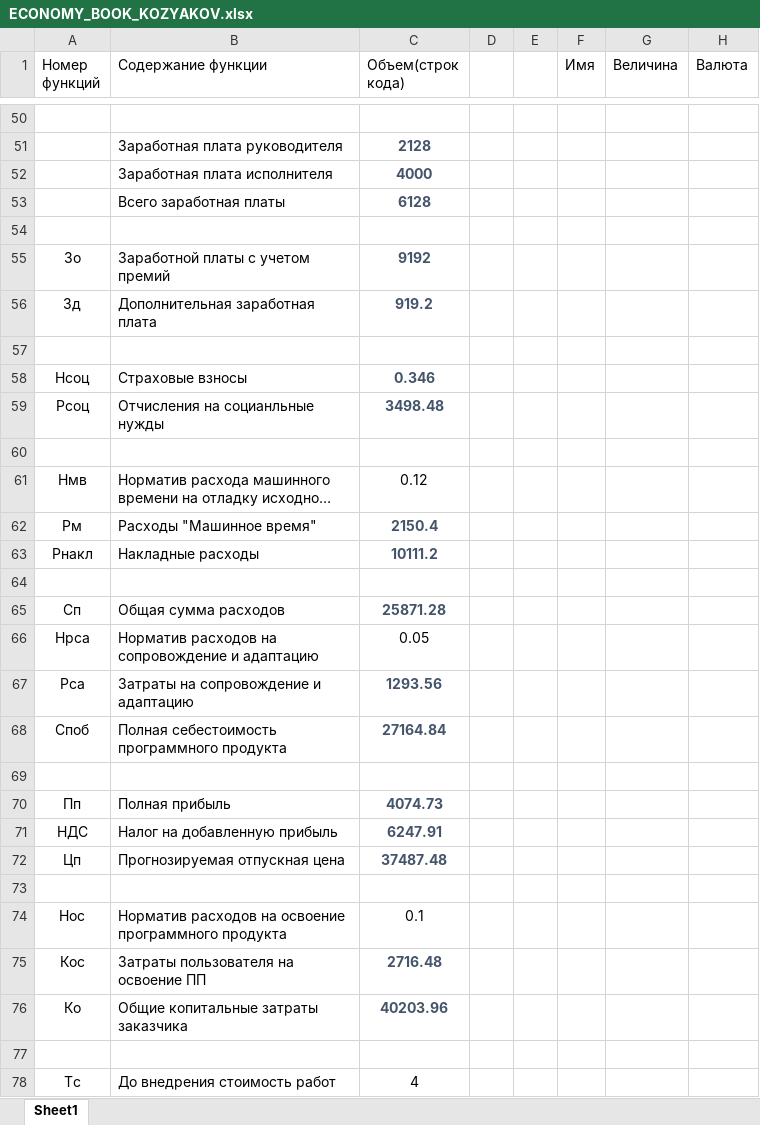
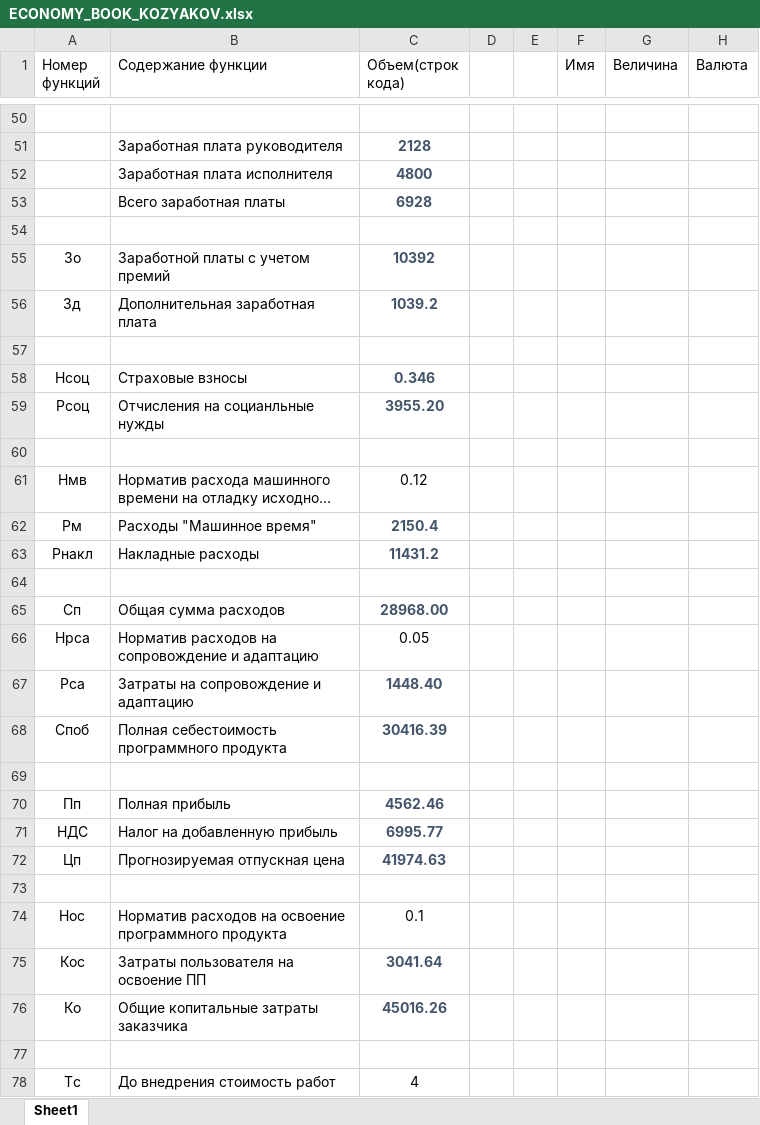
Before and after one commit to andrushkin2/ilBudgetto, an Excel workbook: dp/economy/ECONOMY_BOOK_KOZYAKOV.xlsx, sheet Sheet1, drawn as a sheet; only a part is shown, gaps mark what is left out; long unchanged cells end in …; values as stored, in another font and other column widths than the file's, no borders; table styles not drawn; the diff covers the shown part only; the diff names each change by its address in the sheet, - before the commit and + after, or states it on an @@ line.

Commit message:
Update economy part

```diff
--- a/dp/economy/ECONOMY_BOOK_KOZYAKOV.xlsx (sheet Sheet1)
+++ b/dp/economy/ECONOMY_BOOK_KOZYAKOV.xlsx (sheet Sheet1)
-C52 (Объем(строк кода)): 4000
+C52 (Объем(строк кода)): 4800
-C53 (Объем(строк кода)): 6128
+C53 (Объем(строк кода)): 6928
-C55 (Объем(строк кода)): 9192
+C55 (Объем(строк кода)): 10392
-C56 (Объем(строк кода)): 919.2
+C56 (Объем(строк кода)): 1039.2
-C59 (Объем(строк кода)): 3498.48
+C59 (Объем(строк кода)): 3955.20
-C63 (Объем(строк кода)): 10111.2
+C63 (Объем(строк кода)): 11431.2
-C65 (Объем(строк кода)): 25871.28
+C65 (Объем(строк кода)): 28968.00
-C67 (Объем(строк кода)): 1293.56
+C67 (Объем(строк кода)): 1448.40
-C68 (Объем(строк кода)): 27164.84
+C68 (Объем(строк кода)): 30416.39
-C70 (Объем(строк кода)): 4074.73
+C70 (Объем(строк кода)): 4562.46
-C71 (Объем(строк кода)): 6247.91
+C71 (Объем(строк кода)): 6995.77
-C72 (Объем(строк кода)): 37487.48
+C72 (Объем(строк кода)): 41974.63
-C75 (Объем(строк кода)): 2716.48
+C75 (Объем(строк кода)): 3041.64
-C76 (Объем(строк кода)): 40203.96
+C76 (Объем(строк кода)): 45016.26
```
Also changed, not shown: 17 edited cells elsewhere in this sheet, 1 other file.
